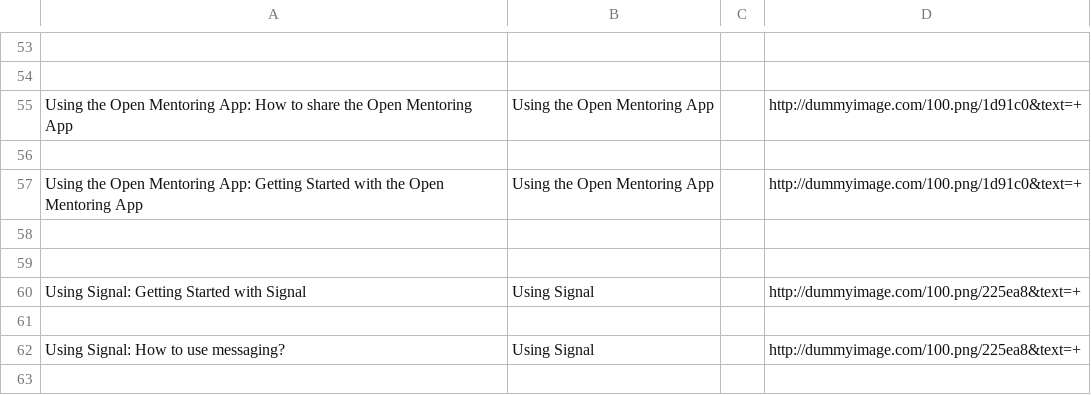
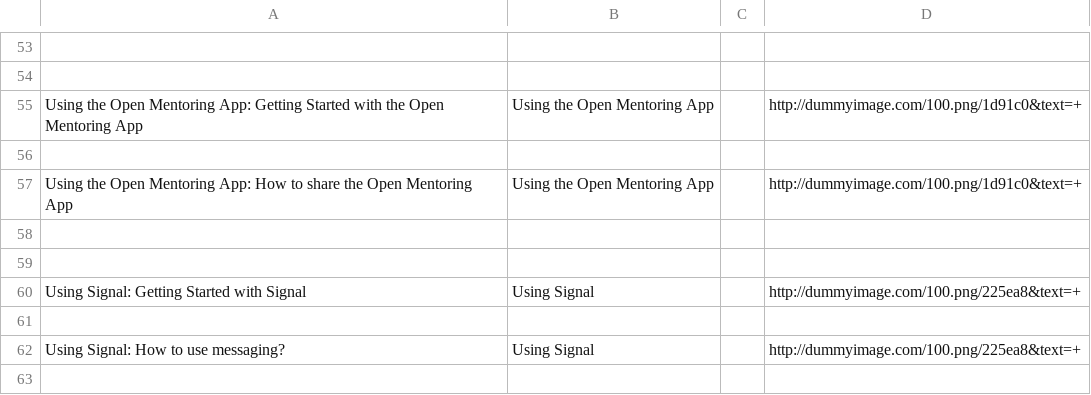
Before and after one commit to iilab/openmentoring-web, a CSV file: journo/elements.csv, drawn as a sheet; only a part is shown, gaps mark what is left out; removed rows and columns are numbered as before the commit, all else as after; the diff names each change by its address in the sheet, - before the commit and + after, or states it on an @@ line.

```diff
--- a/journo/elements.csv
+++ b/journo/elements.csv
@@ row 57 moved to row 55: Using the Open Mentoring App: Getting St… @@
+row 56: (empty)
-row 56: (empty)
```
Also changed, not shown: citizen/elements.csv, 48 other files.
